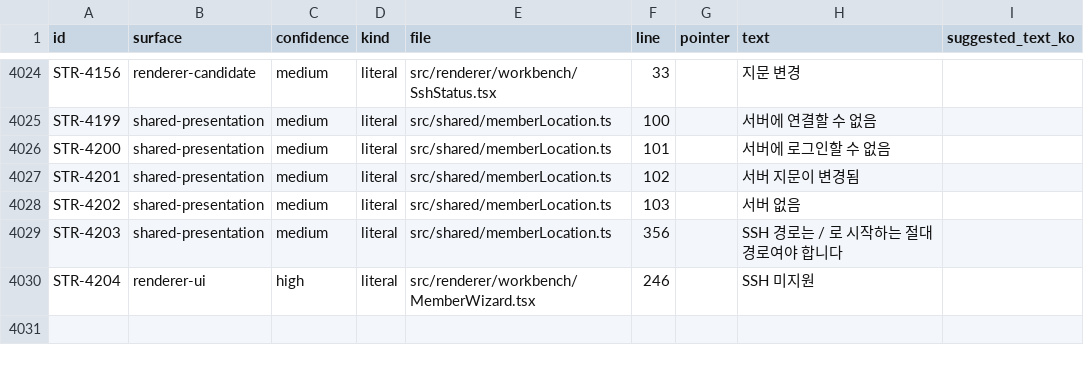
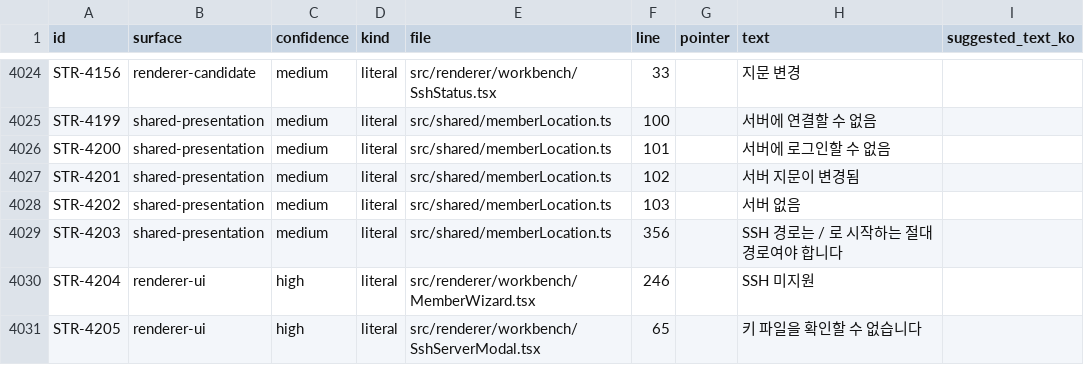
Before and after one commit to JioBani/AgentPartyApp, a CSV file: docs/user-facing-strings-excel.csv, drawn as a sheet; only a part is shown, gaps mark what is left out; the diff names each change by its address in the sheet, - before the commit and + after, or states it on an @@ line.

```diff
--- a/docs/user-facing-strings-excel.csv
+++ b/docs/user-facing-strings-excel.csv
+row 4031: STR-4205 | renderer-ui | high | literal | src/renderer/workbench/SshServerModal.tsx | 65 |  | 키 파일을 확인할 수 없습니다
```
Also changed, not shown: 4 other files.
